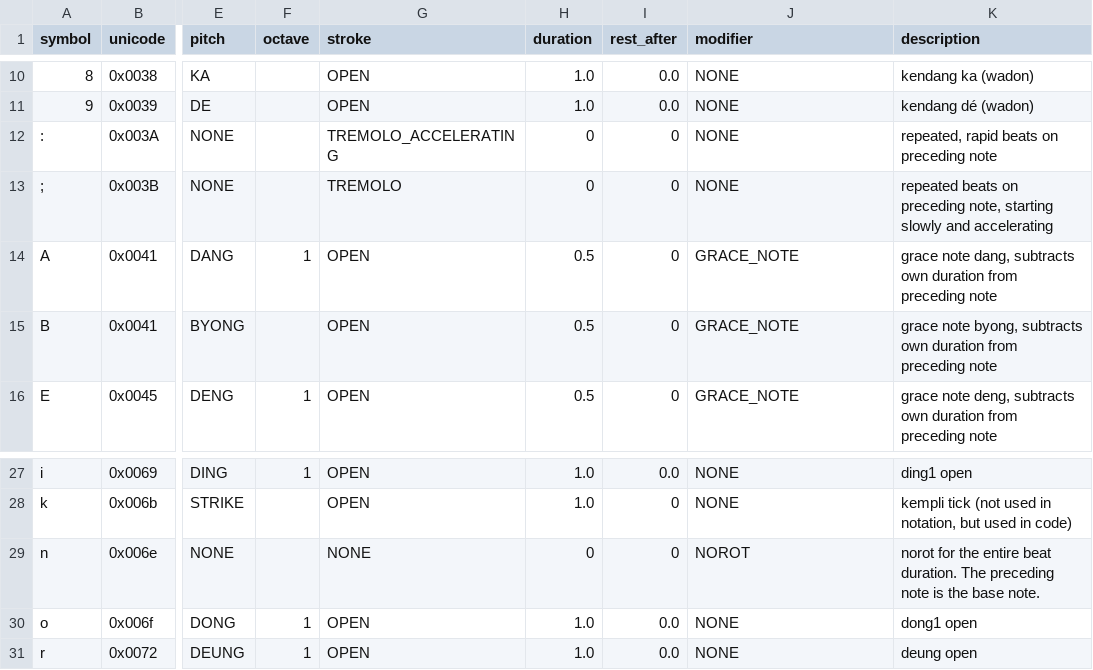
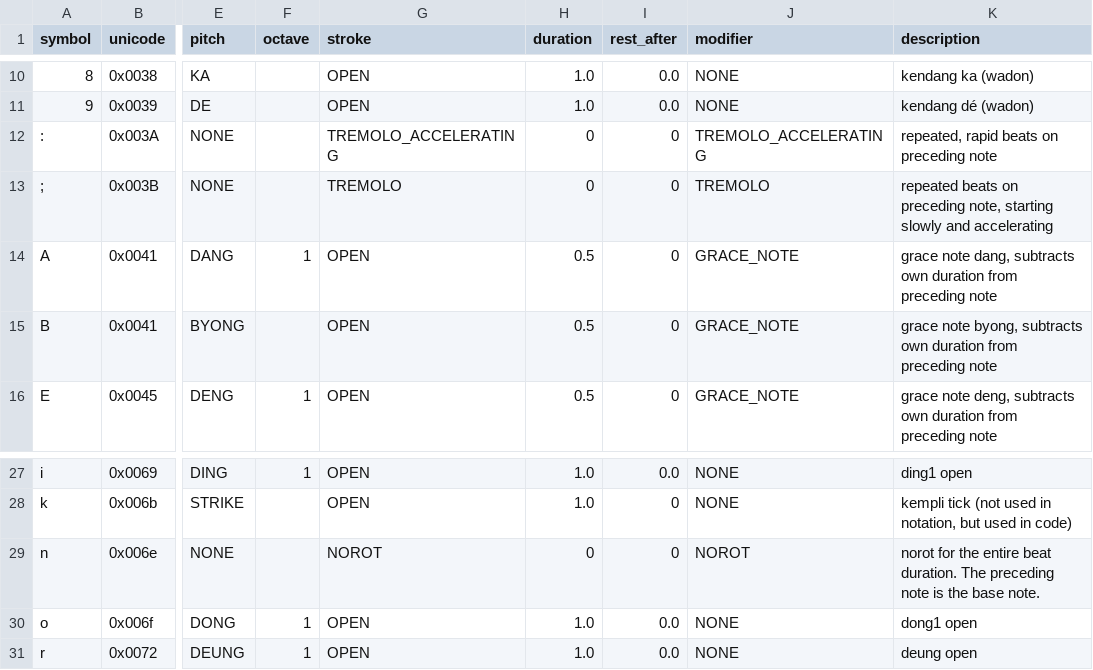
Before and after one commit to marcpaelinck/gamelan-notation, a TSV file: data/font/balimusic5font.tsv, drawn as a sheet; only a part is shown, gaps mark what is left out; the diff names each change by its address in the sheet, - before the commit and + after, or states it on an @@ line.

```diff
--- a/data/font/balimusic5font.tsv
+++ b/data/font/balimusic5font.tsv
-J12 (modifier): NONE
+J12 (modifier): TREMOLO_ACCELERATING
-J13 (modifier): NONE
+J13 (modifier): TREMOLO
-G29 (stroke): NONE
+G29 (stroke): NOROT
```
Also changed, not shown: 12 other files.
